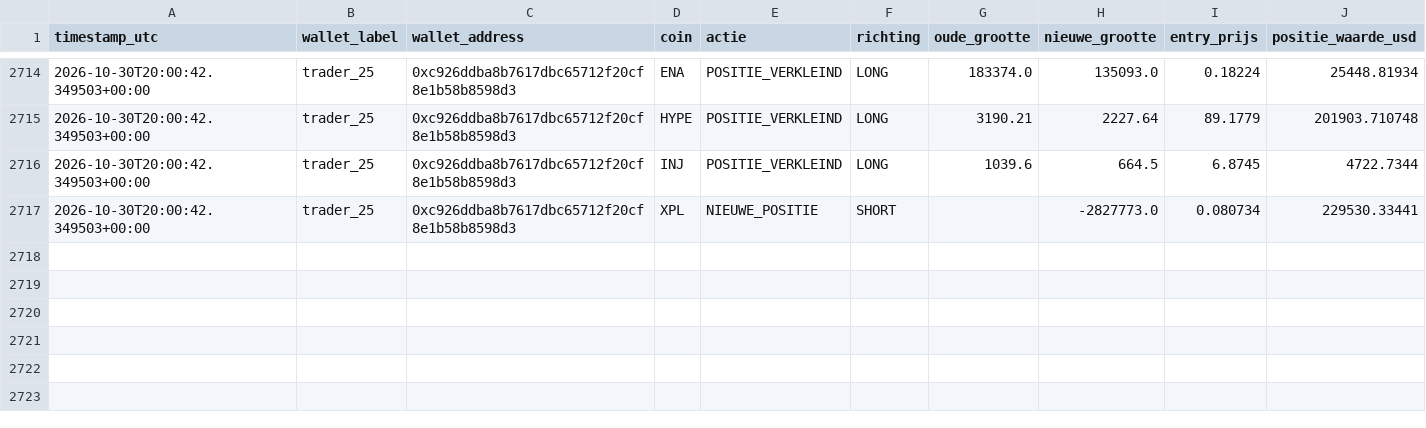
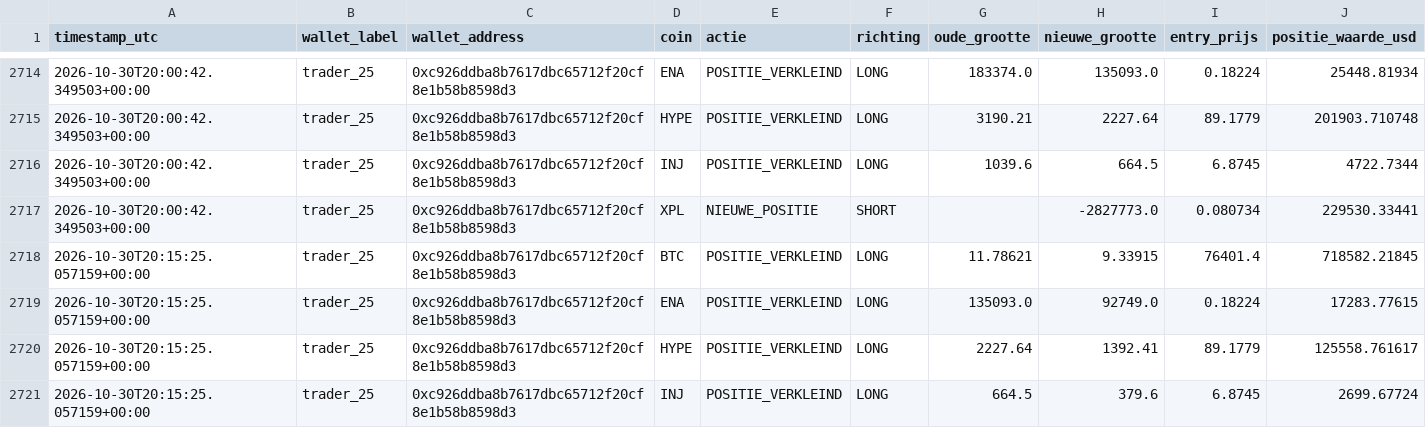
Before and after one commit to wave25031/copytrack, a CSV file: copytrack_voor_github/output/signals_log.csv, drawn as a sheet; only a part is shown, gaps mark what is left out.

```diff
--- a/copytrack_voor_github/output/signals_log.csv
+++ b/copytrack_voor_github/output/signals_log.csv
@@ -2717 +2717,5 @@ timestamp_utc,wallet_label,wallet_address,coin,actie,richting,oude_grootte,nieuw
 2026-10-30T20:00:42.349503+00:00,trader_25,0xc926ddba8b7617dbc65712f20cf8e1b58b8598d3,XPL,NIEUWE_POSITIE,SHORT,,-2827773.0,0.080734,229530.33441
+2026-10-30T20:15:25.057159+00:00,trader_25,0xc926ddba8b7617dbc65712f20cf8e1b58b8598d3,BTC,POSITIE_VERKLEIND,LONG,11.78621,9.33915,76401.4,718582.21845
+2026-10-30T20:15:25.057159+00:00,trader_25,0xc926ddba8b7617dbc65712f20cf8e1b58b8598d3,ENA,POSITIE_VERKLEIND,LONG,135093.0,92749.0,0.18224,17283.77615
+2026-10-30T20:15:25.057159+00:00,trader_25,0xc926ddba8b7617dbc65712f20cf8e1b58b8598d3,HYPE,POSITIE_VERKLEIND,LONG,2227.64,1392.41,89.1779,125558.761617
+2026-10-30T20:15:25.057159+00:00,trader_25,0xc926ddba8b7617dbc65712f20cf8e1b58b8598d3,INJ,POSITIE_VERKLEIND,LONG,664.5,379.6,6.8745,2699.67724
```
Also changed, not shown: 1 other file.
